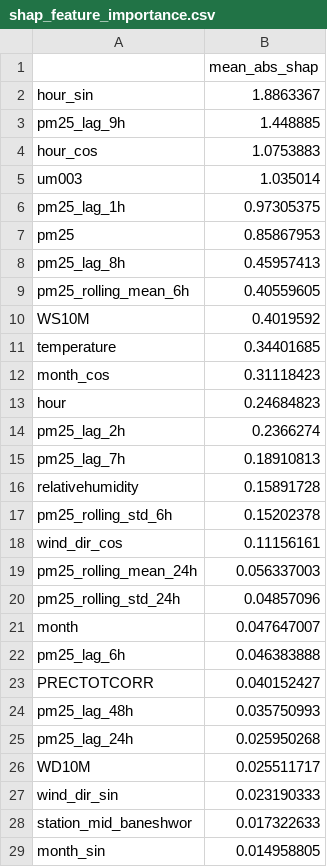
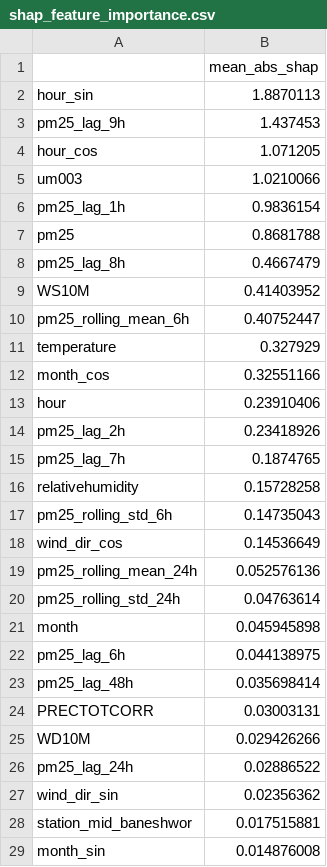
Before and after one commit to KhushiKhati11/AQI-Change-Prediction-Pipeline, a CSV file: models/shap_feature_importance.csv, drawn as a sheet; only a part is shown; the diff covers the shown part only.

```diff
--- a/models/shap_feature_importance.csv
+++ b/models/shap_feature_importance.csv
@@ -1,29 +1,29 @@
 ,mean_abs_shap
-hour_sin,1.8863367
-pm25_lag_9h,1.448885
-hour_cos,1.0753883
-um003,1.035014
-pm25_lag_1h,0.97305375
-pm25,0.85867953
-pm25_lag_8h,0.45957413
-pm25_rolling_mean_6h,0.40559605
-WS10M,0.4019592
-temperature,0.34401685
-month_cos,0.31118423
-hour,0.24684823
-pm25_lag_2h,0.2366274
-pm25_lag_7h,0.18910813
-relativehumidity,0.15891728
-pm25_rolling_std_6h,0.15202378
-wind_dir_cos,0.11156161
-pm25_rolling_mean_24h,0.056337003
-pm25_rolling_std_24h,0.04857096
-month,0.047647007
-pm25_lag_6h,0.046383888
-PRECTOTCORR,0.040152427
-pm25_lag_48h,0.035750993
-pm25_lag_24h,0.025950268
-WD10M,0.025511717
-wind_dir_sin,0.023190333
-station_mid_baneshwor,0.017322633
-month_sin,0.014958805
+hour_sin,1.8870113
+pm25_lag_9h,1.437453
+hour_cos,1.071205
+um003,1.0210066
+pm25_lag_1h,0.9836154
+pm25,0.8681788
+pm25_lag_8h,0.4667479
+WS10M,0.41403952
+pm25_rolling_mean_6h,0.40752447
+temperature,0.327929
+month_cos,0.32551166
+hour,0.23910406
+pm25_lag_2h,0.23418926
+pm25_lag_7h,0.1874765
+relativehumidity,0.15728258
+pm25_rolling_std_6h,0.14735043
+wind_dir_cos,0.14536649
+pm25_rolling_mean_24h,0.052576136
+pm25_rolling_std_24h,0.04763614
+month,0.045945898
+pm25_lag_6h,0.044138975
+pm25_lag_48h,0.035698414
+PRECTOTCORR,0.03003131
+WD10M,0.029426266
+pm25_lag_24h,0.02886522
+wind_dir_sin,0.02356362
+station_mid_baneshwor,0.017515881
+month_sin,0.014876008
```
Also changed, not shown: 1 added row, 1 removed row and 2 edited cells elsewhere in this file, models/shap_season_share.csv, 15 other files.
